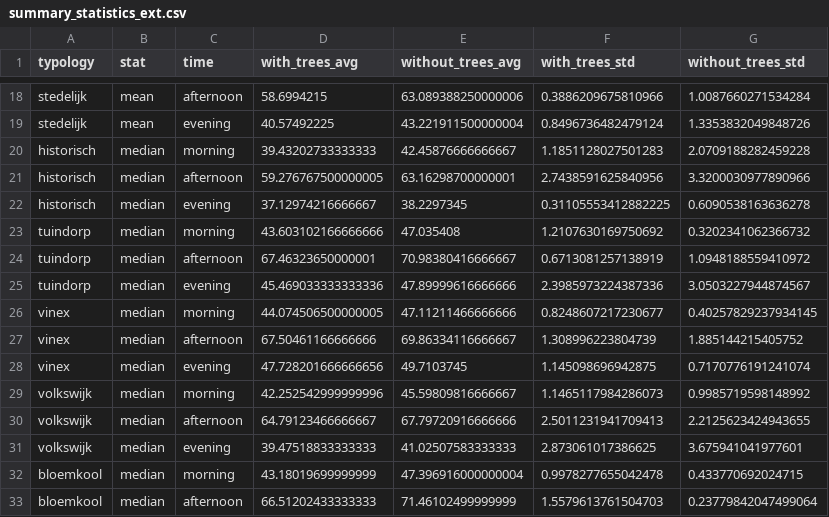
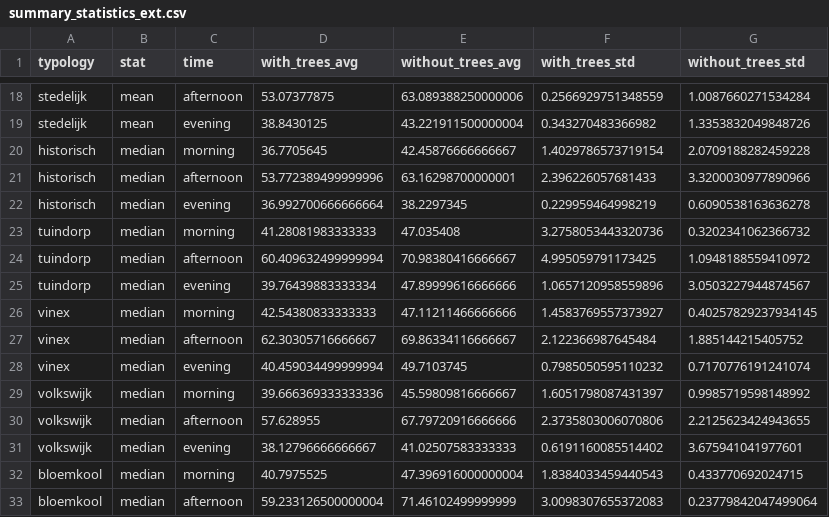
Before and after one commit to jsscmnhn/UMEP_thesis, a CSV file: j_analysis/outputstats/summary_statistics_ext.csv, drawn as a sheet; only a part is shown, gaps mark what is left out; the diff covers the shown part only; the diff names each change by its address in the sheet, - before the commit and + after, or states it on an @@ line.

```diff
--- a/j_analysis/outputstats/summary_statistics_ext.csv
+++ b/j_analysis/outputstats/summary_statistics_ext.csv
-D18 (with_trees_avg): 58.6994215
+D18 (with_trees_avg): 53.07377875
-F18 (with_trees_std): 0.3886209675810966
+F18 (with_trees_std): 0.2566929751348559
-D19 (with_trees_avg): 40.57492225
+D19 (with_trees_avg): 38.8430125
-F19 (with_trees_std): 0.8496736482479124
+F19 (with_trees_std): 0.343270483366982
-D20 (with_trees_avg): 39.43202733333333
+D20 (with_trees_avg): 36.7705645
-F20 (with_trees_std): 1.1851128027501283
+F20 (with_trees_std): 1.4029786573719154
-D21 (with_trees_avg): 59.276767500000005
+D21 (with_trees_avg): 53.772389499999996
-F21 (with_trees_std): 2.7438591625840956
+F21 (with_trees_std): 2.396226057681433
-D22 (with_trees_avg): 37.12974216666667
+D22 (with_trees_avg): 36.992700666666664
-F22 (with_trees_std): 0.31105553412882225
+F22 (with_trees_std): 0.229959464998219
-D23 (with_trees_avg): 43.603102166666666
+D23 (with_trees_avg): 41.28081983333333
-F23 (with_trees_std): 1.2107630169750692
+F23 (with_trees_std): 3.2758053443320736
-D24 (with_trees_avg): 67.46323650000001
+D24 (with_trees_avg): 60.409632499999994
-F24 (with_trees_std): 0.6713081257138919
+F24 (with_trees_std): 4.995059791173425
-D25 (with_trees_avg): 45.469033333333336
+D25 (with_trees_avg): 39.76439883333334
-F25 (with_trees_std): 2.3985973224387336
+F25 (with_trees_std): 1.0657120958559896
-D26 (with_trees_avg): 44.074506500000005
+D26 (with_trees_avg): 42.54380833333333
-F26 (with_trees_std): 0.8248607217230677
+F26 (with_trees_std): 1.4583769557373927
-D27 (with_trees_avg): 67.50461166666666
+D27 (with_trees_avg): 62.30305716666667
-F27 (with_trees_std): 1.308996223804739
+F27 (with_trees_std): 2.122366987645484
-D28 (with_trees_avg): 47.728201666666656
+D28 (with_trees_avg): 40.459034499999994
-F28 (with_trees_std): 1.145098696942875
+F28 (with_trees_std): 0.7985050595110232
-D29 (with_trees_avg): 42.252542999999996
+D29 (with_trees_avg): 39.666369333333336
-F29 (with_trees_std): 1.1465117984286073
+F29 (with_trees_std): 1.6051798087431397
-D30 (with_trees_avg): 64.79123466666667
+D30 (with_trees_avg): 57.628955
-F30 (with_trees_std): 2.5011231941709413
+F30 (with_trees_std): 2.3735803006070806
-D31 (with_trees_avg): 39.47518833333333
+D31 (with_trees_avg): 38.12796666666667
-F31 (with_trees_std): 2.873061017386625
+F31 (with_trees_std): 0.6191160085514402
-D32 (with_trees_avg): 43.18019699999999
+D32 (with_trees_avg): 40.7975525
-F32 (with_trees_std): 0.9978277655042478
+F32 (with_trees_std): 1.8384033459440543
-D33 (with_trees_avg): 66.51202433333333
+D33 (with_trees_avg): 59.233126500000004
-F33 (with_trees_std): 1.5579613761504703
+F33 (with_trees_std): 3.0098307655372083
```
Also changed, not shown: 158 edited cells elsewhere in this file, j_analysis/outputstats/avg_tree.csv, j_analysis/outputstats/ext_tree.csv, 43 other files.
